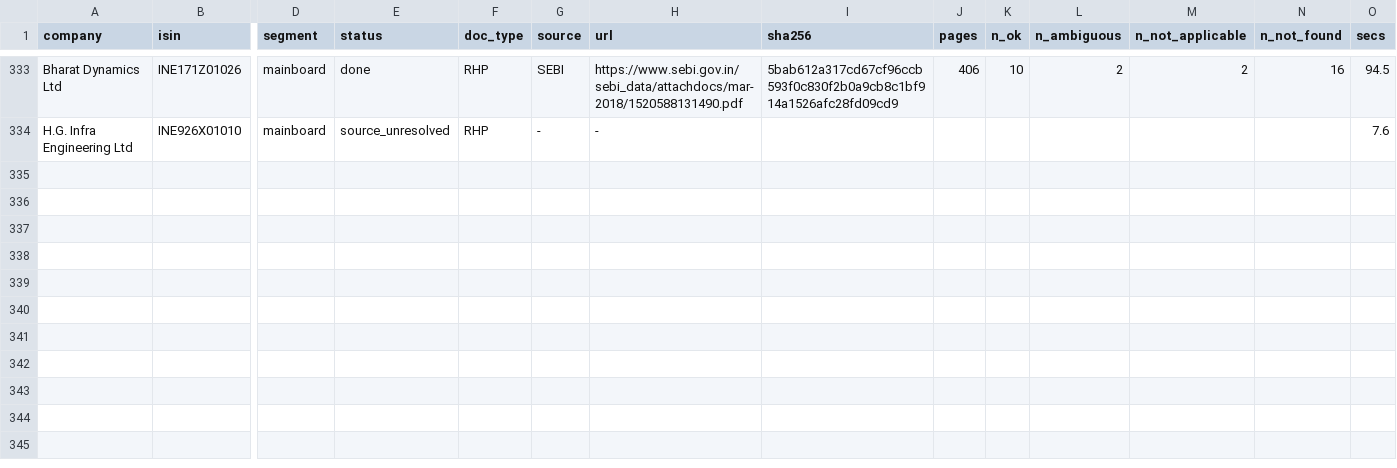
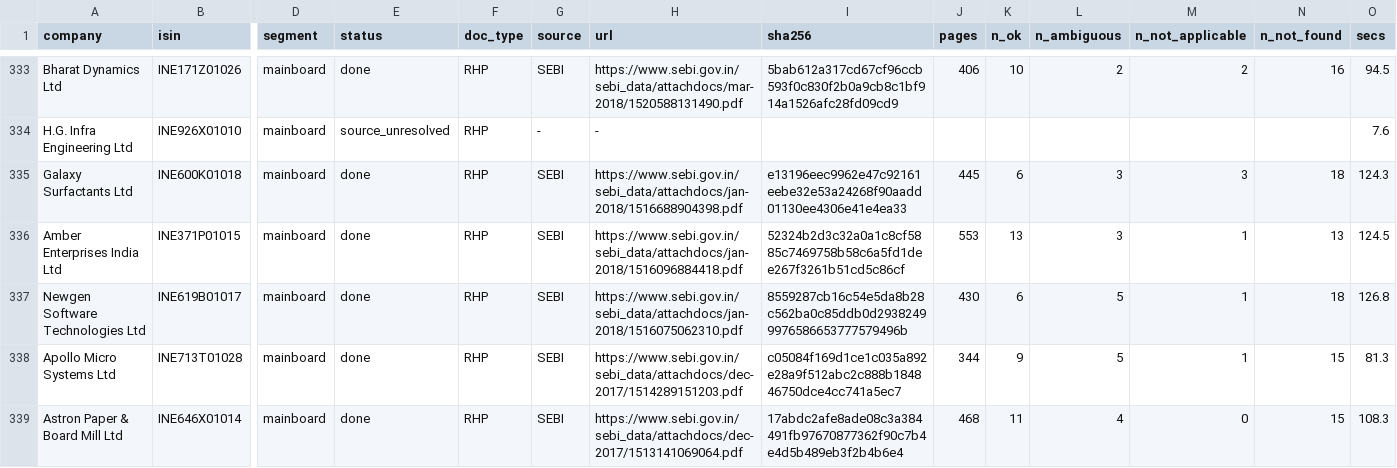
Before and after one commit to AshishKohar1/ipo-agent, a CSV file: data/rhp_progress.csv, drawn as a sheet; only a part is shown, gaps mark what is left out; rows hold the shown columns only; the diff names each change by its address in the sheet, - before the commit and + after, or states it on an @@ line.

```diff
--- a/data/rhp_progress.csv
+++ b/data/rhp_progress.csv
+row 335: Galaxy Surfactants Ltd | INE600K01018 | mainboard | done | RHP | SEBI | https://www.sebi.gov.in/sebi_data/attachdocs/jan-2018/1516688904398.pdf | e13196eec9962e47c92161eebe32e53a24268f90aadd01130ee4306e41e4ea33 | 445 | 6 | 3 | 3 | 18 | 124.3
+row 336: Amber Enterprises India Ltd | INE371P01015 | mainboard | done | RHP | SEBI | https://www.sebi.gov.in/sebi_data/attachdocs/jan-2018/1516096884418.pdf | 52324b2d3c32a0a1c8cf5885c7469758b58c6a5fd1dee267f3261b51cd5c86cf | 553 | 13 | 3 | 1 | 13 | 124.5
+row 337: Newgen Software Technologies Ltd | INE619B01017 | mainboard | done | RHP | SEBI | https://www.sebi.gov.in/sebi_data/attachdocs/jan-2018/1516075062310.pdf | 8559287cb16c54e5da8b28c562ba0c85ddb0d29382499976586653777579496b | 430 | 6 | 5 | 1 | 18 | 126.8
+row 338: Apollo Micro Systems Ltd | INE713T01028 | mainboard | done | RHP | SEBI | https://www.sebi.gov.in/sebi_data/attachdocs/dec-2017/1514289151203.pdf | c05084f169d1ce1c035a892e28a9f512abc2c888b184846750dce4cc741a5ec7 | 344 | 9 | 5 | 1 | 15 | 81.3
+row 339: Astron Paper & Board Mill Ltd | INE646X01014 | mainboard | done | RHP | SEBI | https://www.sebi.gov.in/sebi_data/attachdocs/dec-2017/1513141069064.pdf | 17abdc2afe8ade08c3a384491fb97670877362f90c7b4e4d5b489eb3f2b4b6e4 | 468 | 11 | 4 | 0 | 15 | 108.3
```
Also changed, not shown: 1 other file.
